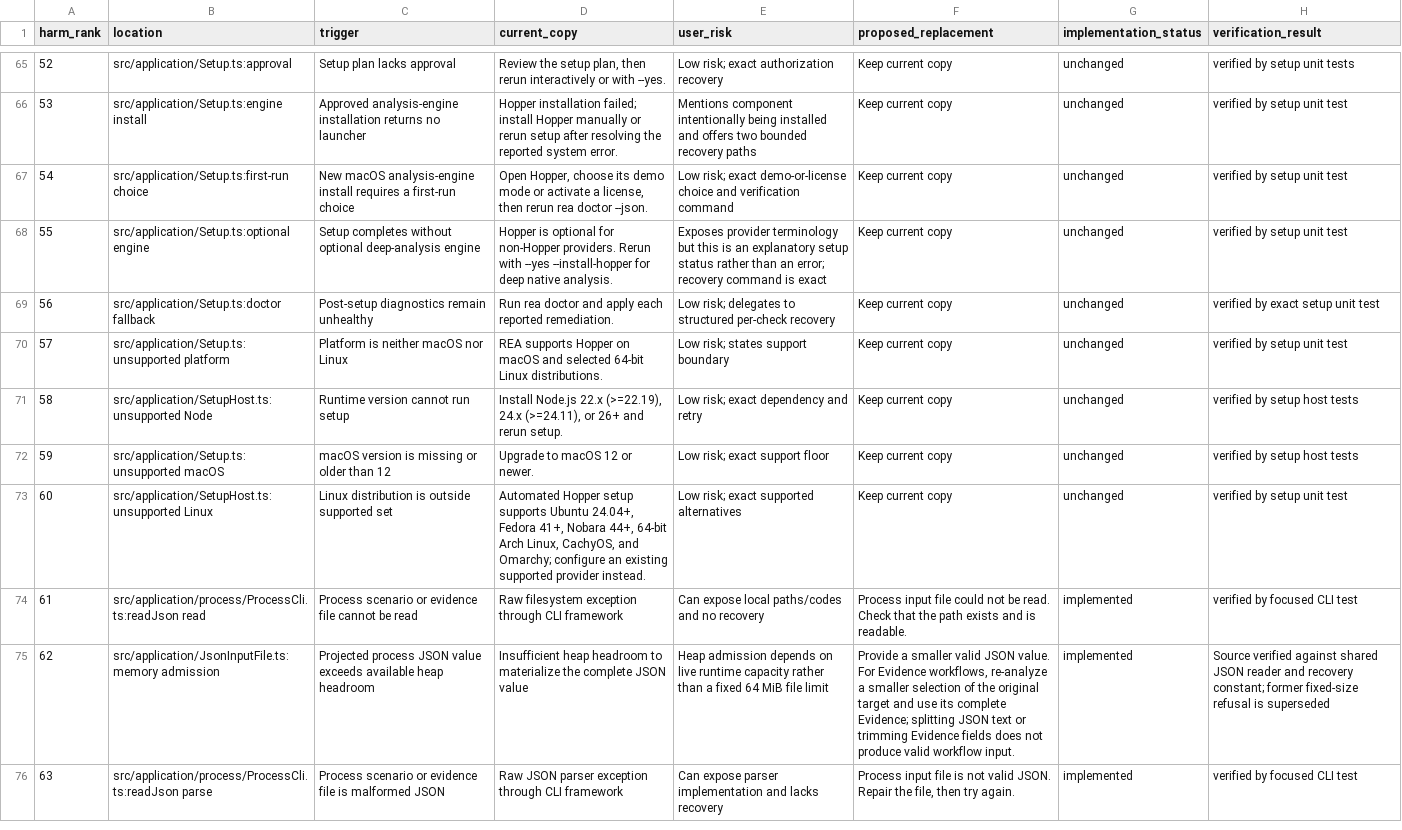
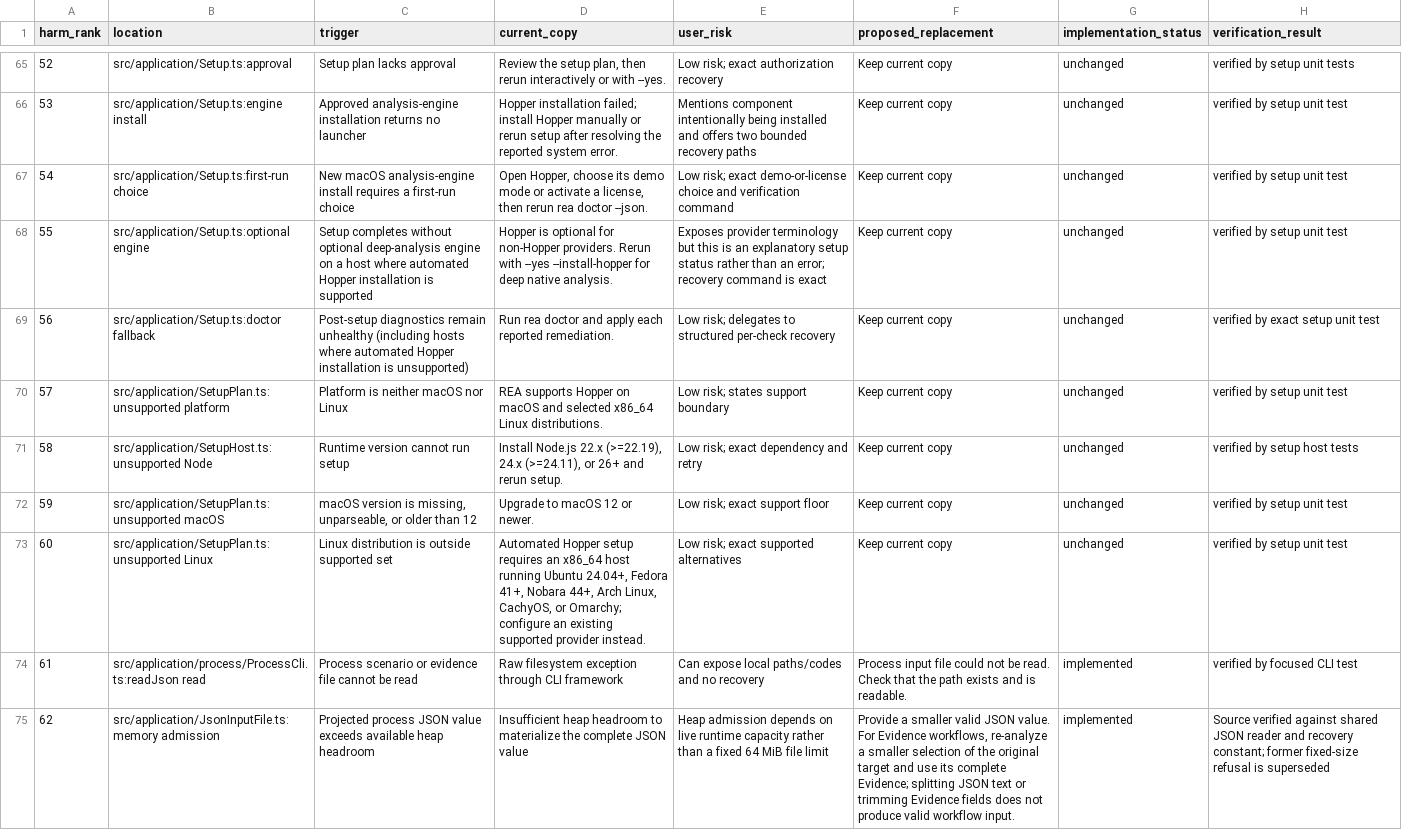
Before and after one commit to 0610840119/rea, a CSV file: docs/user-visible-errors.csv, drawn as a sheet; only a part is shown, gaps mark what is left out; the shorter side is filled out with more unchanged rows.

```diff
--- a/docs/user-visible-errors.csv
+++ b/docs/user-visible-errors.csv
@@ -67,8 +67,8 @@ harm_rank,location,trigger,current_copy,user_risk,proposed_replacement,implement
 54,src/application/Setup.ts:first-run choice,New macOS analysis-engine install requires a first-run choice,"Open Hopper, choose its demo mode or activate a license, then rerun rea doctor --json.",Low risk; exact demo-or-license choice and verification command,Keep current copy,unchanged,verified by setup unit test
-55,src/application/Setup.ts:optional engine,Setup completes without optional deep-analysis engine,Hopper is optional for non-Hopper providers. Rerun with --yes --install-hopper for deep native analysis.,Exposes provider terminology but this is an explanatory setup status rather than an error; recovery command is exact,Keep current copy,unchanged,verified by setup unit test
-56,src/application/Setup.ts:doctor fallback,Post-setup diagnostics remain unhealthy,Run rea doctor and apply each reported remediation.,Low risk; delegates to structured per-check recovery,Keep current copy,unchanged,verified by exact setup unit test
-57,src/application/Setup.ts:unsupported platform,Platform is neither macOS nor Linux,REA supports Hopper on macOS and selected 64-bit Linux distributions.,Low risk; states support boundary,Keep current copy,unchanged,verified by setup unit test
+55,src/application/Setup.ts:optional engine,Setup completes without optional deep-analysis engine on a host where automated Hopper installation is supported,Hopper is optional for non-Hopper providers. Rerun with --yes --install-hopper for deep native analysis.,Exposes provider terminology but this is an explanatory setup status rather than an error; recovery command is exact,Keep current copy,unchanged,verified by setup unit test
+56,src/application/Setup.ts:doctor fallback,Post-setup diagnostics remain unhealthy (including hosts where automated Hopper installation is unsupported),Run rea doctor and apply each reported remediation.,Low risk; delegates to structured per-check recovery,Keep current copy,unchanged,verified by exact setup unit test
+57,src/application/SetupPlan.ts:unsupported platform,Platform is neither macOS nor Linux,REA supports Hopper on macOS and selected x86_64 Linux distributions.,Low risk; states support boundary,Keep current copy,unchanged,verified by setup unit test
 58,src/application/SetupHost.ts:unsupported Node,Runtime version cannot run setup,"Install Node.js 22.x (>=22.19), 24.x (>=24.11), or 26+ and rerun setup.",Low risk; exact dependency and retry,Keep current copy,unchanged,verified by setup host tests
-59,src/application/Setup.ts:unsupported macOS,macOS version is missing or older than 12,Upgrade to macOS 12 or newer.,Low risk; exact support floor,Keep current copy,unchanged,verified by setup host tests
-60,src/application/SetupHost.ts:unsupported Linux,Linux distribution is outside supported set,"Automated Hopper setup supports Ubuntu 24.04+, Fedora 41+, Nobara 44+, 64-bit Arch Linux, CachyOS, and Omarchy; configure an existing supported provider instead.",Low risk; exact supported alternatives,Keep current copy,unchanged,verified by setup unit test
+59,src/application/SetupPlan.ts:unsupported macOS,"macOS version is missing, unparseable, or older than 12",Upgrade to macOS 12 or newer.,Low risk; exact support floor,Keep current copy,unchanged,verified by setup unit test
+60,src/application/SetupPlan.ts:unsupported Linux,Linux distribution is outside supported set,"Automated Hopper setup requires an x86_64 host running Ubuntu 24.04+, Fedora 41+, Nobara 44+, Arch Linux, CachyOS, or Omarchy; configure an existing supported provider instead.",Low risk; exact supported alternatives,Keep current copy,unchanged,verified by setup unit test
 61,src/application/process/ProcessCli.ts:readJson read,Process scenario or evidence file cannot be read,Raw filesystem exception through CLI framework,Can expose local paths/codes and no recovery,"Process input file could not be read. Check that the path exists and is readable.",implemented,verified by focused CLI test
```
Also changed, not shown: 10 other files.
